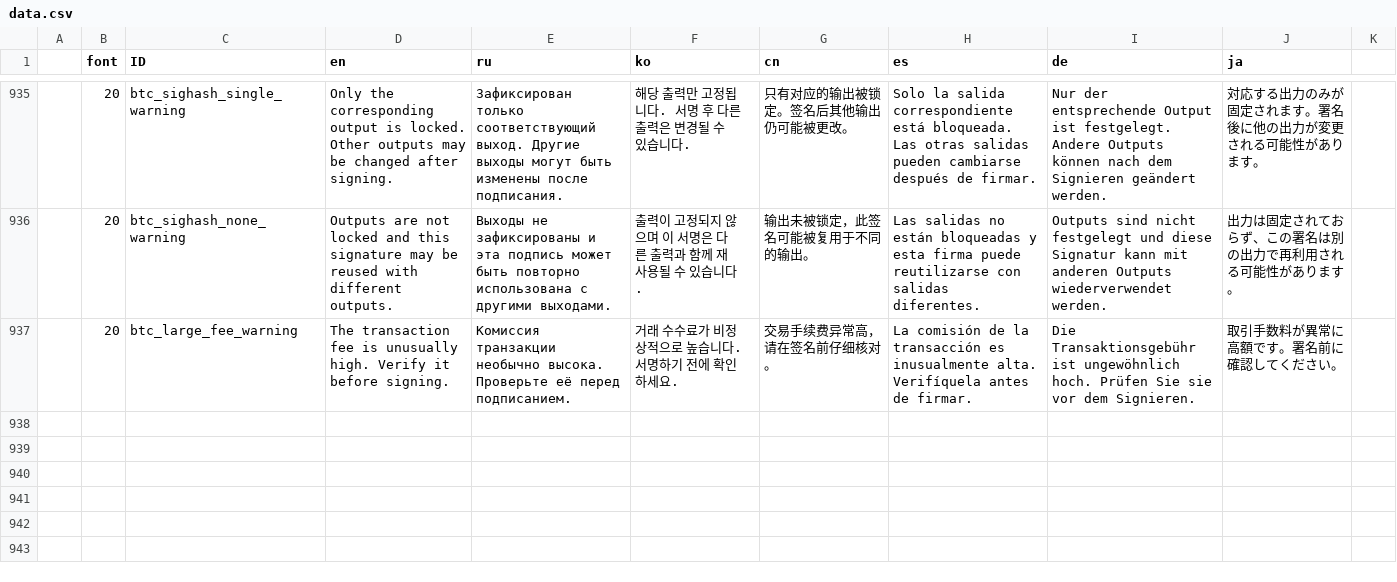
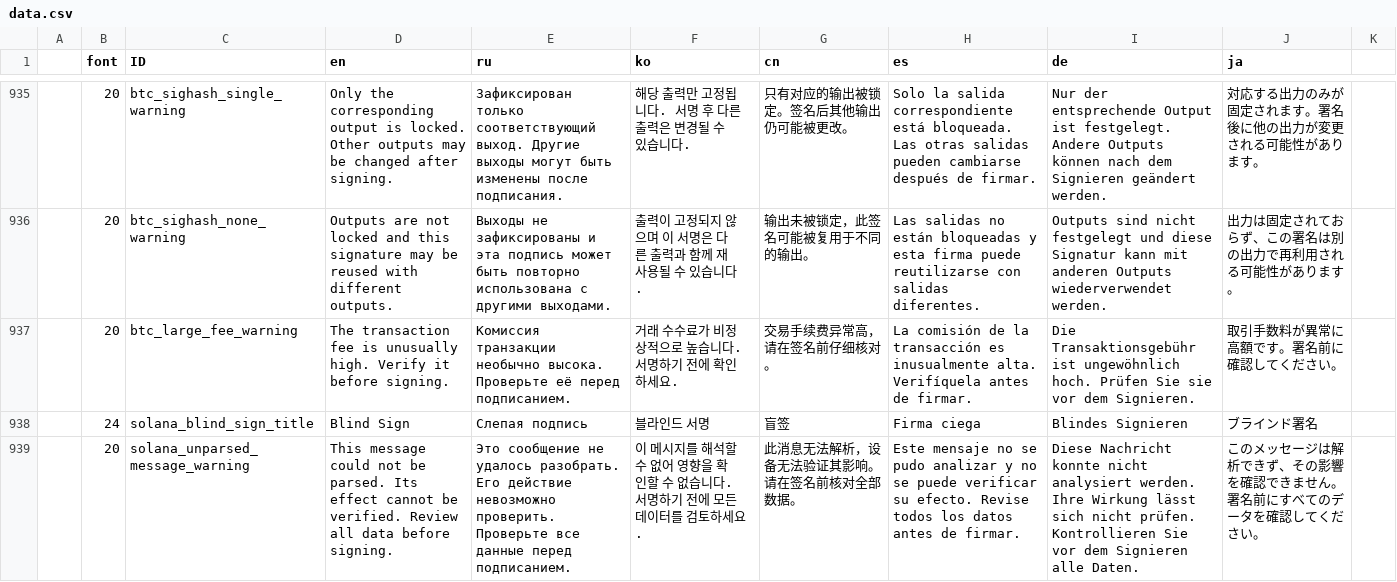
Before and after one commit to nonomal/keystone3-firmware, a CSV file: src/ui/lv_i18n/data.csv, drawn as a sheet; only a part is shown, gaps mark what is left out; the diff names each change by its address in the sheet, - before the commit and + after, or states it on an @@ line.

Commit message:
fix: improve Solana message handling

```diff
--- a/src/ui/lv_i18n/data.csv
+++ b/src/ui/lv_i18n/data.csv
+row 938:  | 24 | solana_blind_sign_title | Blind Sign | Слепая подпись | 블라인드 서명 | 盲签 | Firma ciega | Blindes Signieren | ブラインド署名
+row 939:  | 20 | solana_unparsed_message_warning | This message could not be parsed. Its effect cannot be verified. Review all data before signing. | Это сообщение не удалось разобрать. Его действие невозможно проверить. Проверьте все данные перед подписанием. | 이 메시지를 해석할 수 없어 영향을 확인할 수 없습니다. 서명하기 전에 모든 데이터를 검토하세요. | 此消息无法解析，设备无法验证其影响。请在签名前核对全部数据。 | Este mensaje no se pudo analizar y no se puede verificar su efecto. Revise todos los datos antes de firmar. | Diese Nachricht konnte nicht analysiert werden. Ihre Wirkung lässt sich nicht prüfen. Kontrollieren Sie vor dem Signieren alle Daten. | このメッセージは解析できず、その影響を確認できません。署名前にすべてのデータを確認してください。
```
Also changed, not shown: 6 other files.
